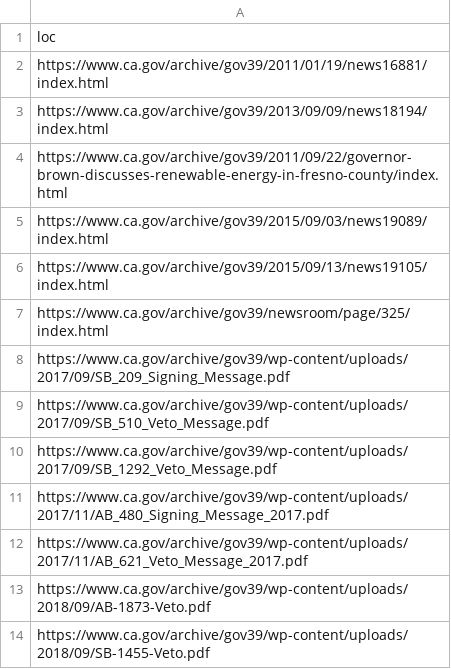
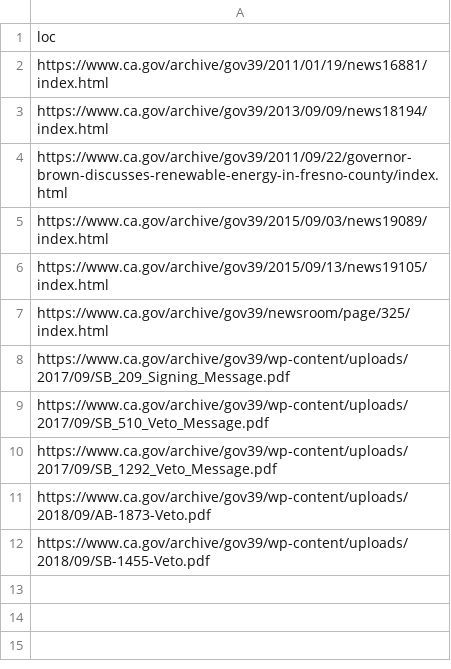
Before and after one commit to Office-of-Digital-Services/cagovportal, a CSV file: src/_data/sitemap_cleanup.csv, drawn as a sheet; the diff names each change by its address in the sheet, - before the commit and + after, or states it on an @@ line.

Commit message:
Archive cleanup added part two on local host

```diff
--- a/src/_data/sitemap_cleanup.csv
+++ b/src/_data/sitemap_cleanup.csv
-row 11: https://www.ca.gov/archive/gov39/wp-content/uploads/2017/11/AB_480_Signing_Message_2017.pdf
-row 12: https://www.ca.gov/archive/gov39/wp-content/uploads/2017/11/AB_621_Veto_Message_2017.pdf
```
